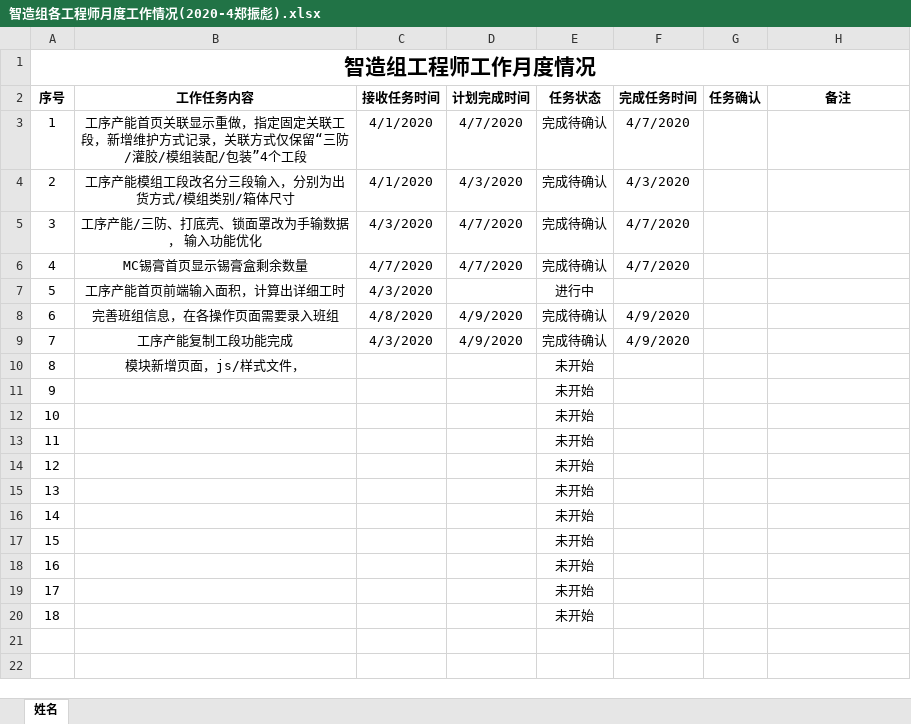
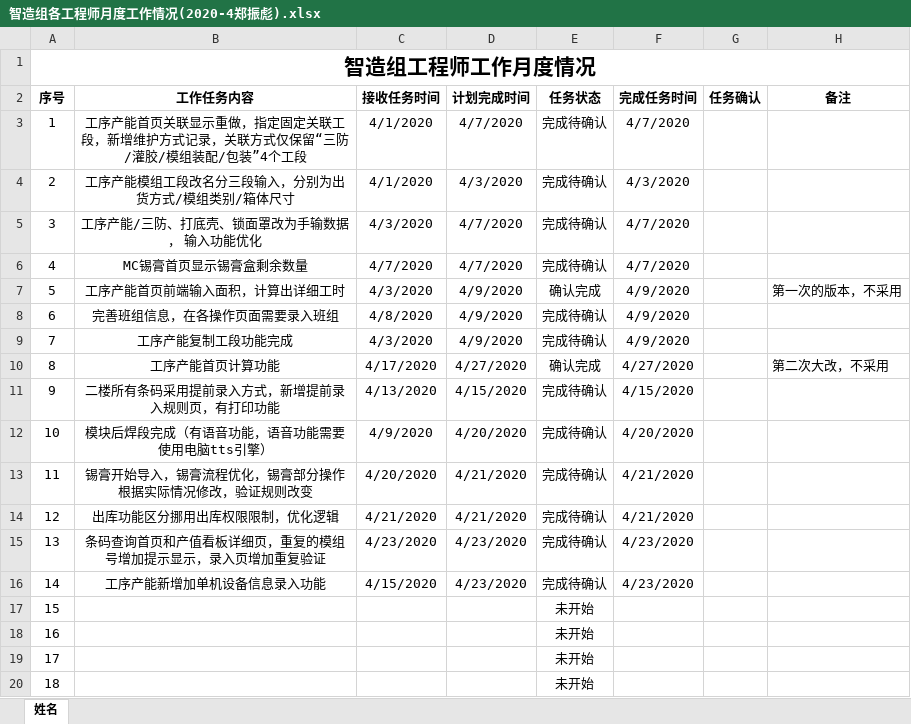
Before and after one commit to minibill11/DongLiBoy, an Excel workbook: 细节优化-190520不再更新/工作清单/智造组各工程师月度工作情况(2020-4郑振彪).xlsx, sheet 姓名, drawn as a sheet; values as stored, in another font and other column widths than the file's, no borders; conditional formats not drawn; the diff names each change by its address in the sheet, - before the commit and + after, or states it on an @@ line.

Commit message:
2020-4-27 更新

```diff
--- a/细节优化-190520不再更新/工作清单/智造组各工程师月度工作情况(2020-4郑振彪).xlsx (sheet 姓名)
+++ b/细节优化-190520不再更新/工作清单/智造组各工程师月度工作情况(2020-4郑振彪).xlsx (sheet 姓名)
-D7 (计划完成时间): (empty)
+D7 (计划完成时间): 4/9/2020
-E7 (任务状态): 进行中
+E7 (任务状态): 确认完成
-F7 (完成任务时间): (empty)
+F7 (完成任务时间): 4/9/2020
-H7 (备注): (empty)
+H7 (备注): 第一次的版本，不采用
-B10 (工作任务内容): 模块新增页面，js/样式文件，
+B10 (工作任务内容): 工序产能首页计算功能
-C10 (接收任务时间): (empty)
+C10 (接收任务时间): 4/17/2020
-D10 (计划完成时间): (empty)
+D10 (计划完成时间): 4/27/2020
-E10 (任务状态): 未开始
+E10 (任务状态): 确认完成
-F10 (完成任务时间): (empty)
+F10 (完成任务时间): 4/27/2020
-H10 (备注): (empty)
+H10 (备注): 第二次大改，不采用
-B11 (工作任务内容): (empty)
+B11 (工作任务内容): 二楼所有条码采用提前录入方式，新增提前录入规则页，有打印功能
-C11 (接收任务时间): (empty)
+C11 (接收任务时间): 4/13/2020
-D11 (计划完成时间): (empty)
+D11 (计划完成时间): 4/15/2020
-E11:E16 (任务状态): 未开始
+E11:E16 (任务状态): 完成待确认
-F11 (完成任务时间): (empty)
+F11 (完成任务时间): 4/15/2020
-B12 (工作任务内容): (empty)
+B12 (工作任务内容): 模块后焊段完成（有语音功能，语音功能需要使用电脑tts引擎）
-C12 (接收任务时间): (empty)
+C12 (接收任务时间): 4/9/2020
-D12 (计划完成时间): (empty)
+D12 (计划完成时间): 4/20/2020
-F12 (完成任务时间): (empty)
+F12 (完成任务时间): 4/20/2020
-B13 (工作任务内容): (empty)
+B13 (工作任务内容): 锡膏开始导入，锡膏流程优化，锡膏部分操作根据实际情况修改，验证规则改变
-C13 (接收任务时间): (empty)
+C13 (接收任务时间): 4/20/2020
-D13:D14 (计划完成时间): (empty)
+D13:D14 (计划完成时间): 4/21/2020
-F13:F14 (完成任务时间): (empty)
+F13:F14 (完成任务时间): 4/21/2020
-B14 (工作任务内容): (empty)
+B14 (工作任务内容): 出库功能区分挪用出库权限限制，优化逻辑
-C14 (接收任务时间): (empty)
+C14 (接收任务时间): 4/21/2020
-B15 (工作任务内容): (empty)
+B15 (工作任务内容): 条码查询首页和产值看板详细页，重复的模组号增加提示显示，录入页增加重复验证
-C15 (接收任务时间): (empty)
+C15 (接收任务时间): 4/23/2020
-D15:D16 (计划完成时间): (empty)
+D15:D16 (计划完成时间): 4/23/2020
-F15:F16 (完成任务时间): (empty)
+F15:F16 (完成任务时间): 4/23/2020
-B16 (工作任务内容): (empty)
+B16 (工作任务内容): 工序产能新增加单机设备信息录入功能
-C16 (接收任务时间): (empty)
+C16 (接收任务时间): 4/15/2020
```
